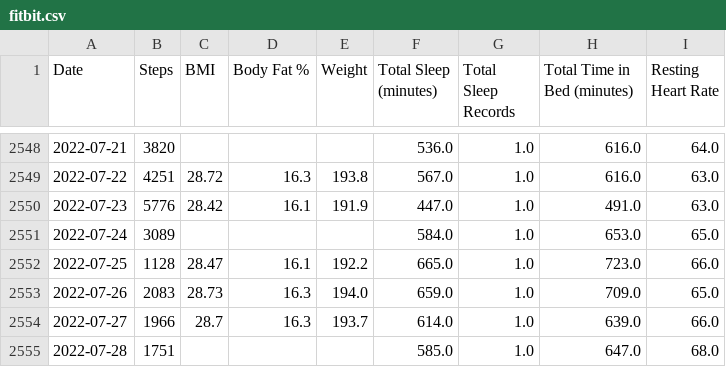
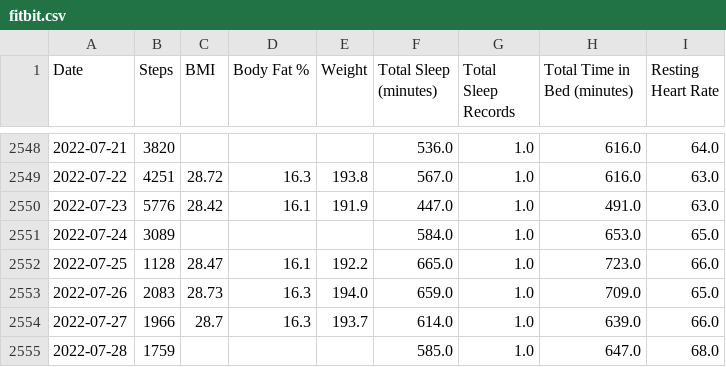
Before and after one commit to jrg94/personal-data, a CSV file: health/fitbit.csv, drawn as a sheet; only a part is shown, gaps mark what is left out.

Commit message:
Updated fitbit data automatically

```diff
--- a/health/fitbit.csv
+++ b/health/fitbit.csv
@@ -2554,2 +2554,2 @@ Date,Steps,BMI,Body Fat %,Weight,Total Sleep (minutes),Total Sleep Records,Total
 2022-07-27,1966,28.7,16.3,193.7,614.0,1.0,639.0,66.0
-2022-07-28,1751,,,,585.0,1.0,647.0,68.0
+2022-07-28,1759,,,,585.0,1.0,647.0,68.0
```
